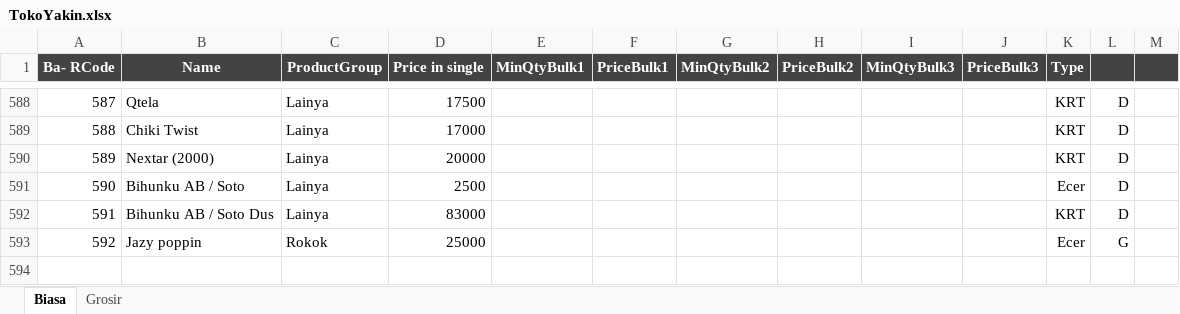
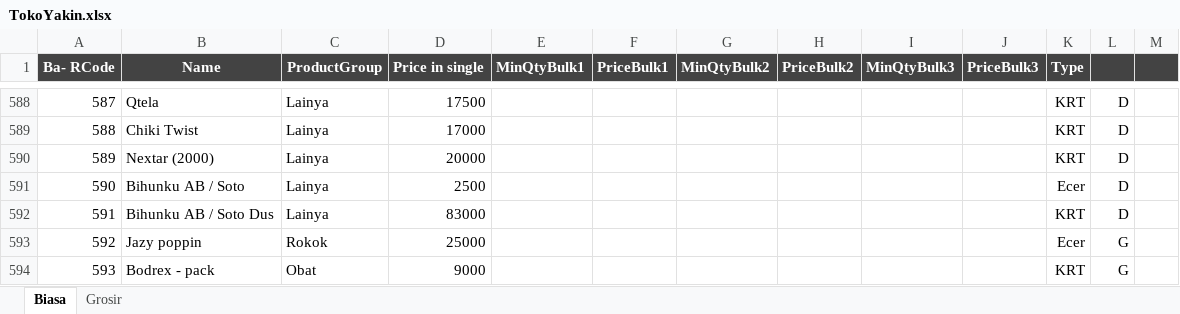
Before and after one commit to rudiath95/toko-yakin, an Excel workbook: TokoYakin.xlsx, sheet Biasa, drawn as a sheet; only a part is shown, gaps mark what is left out; values as stored, in another font and other column widths than the file's, no borders; charts and pictures and conditional formats not drawn; the diff names each change by its address in the sheet, - before the commit and + after, or states it on an @@ line.

Commit message:
update spreadsheet data

```diff
--- a/TokoYakin.xlsx (sheet Biasa)
+++ b/TokoYakin.xlsx (sheet Biasa)
+row 594: 593 | Bodrex - pack | Obat | 9000 |  |  |  |  |  |  | KRT | G
```
